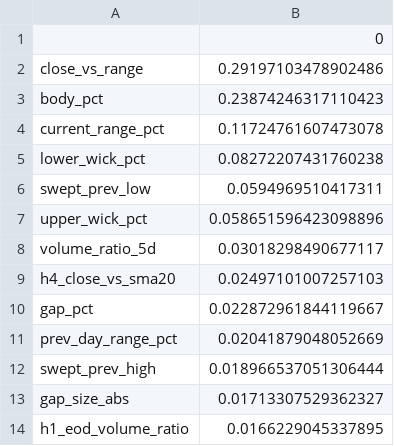
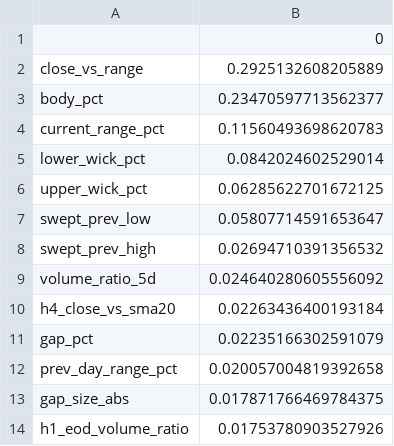
Before and after one commit to dmboynton56/llm-advisor, a CSV file: reports/QQQ_rf_feature_importances.csv, drawn as a sheet.

```diff
--- a/reports/QQQ_rf_feature_importances.csv
+++ b/reports/QQQ_rf_feature_importances.csv
@@ -1,14 +1,14 @@
 ,0
-close_vs_range,0.29197103478902486
-body_pct,0.23874246317110423
-current_range_pct,0.11724761607473078
-lower_wick_pct,0.08272207431760238
-swept_prev_low,0.0594969510417311
-upper_wick_pct,0.058651596423098896
-volume_ratio_5d,0.03018298490677117
-h4_close_vs_sma20,0.02497101007257103
-gap_pct,0.022872961844119667
-prev_day_range_pct,0.02041879048052669
-swept_prev_high,0.018966537051306444
-gap_size_abs,0.01713307529362327
-h1_eod_volume_ratio,0.0166229045337895
+close_vs_range,0.2925132608205889
+body_pct,0.23470597713562377
+current_range_pct,0.11560493698620783
+lower_wick_pct,0.0842024602529014
+upper_wick_pct,0.06285622701672125
+swept_prev_low,0.05807714591653647
+swept_prev_high,0.02694710391356532
+volume_ratio_5d,0.024640280605556092
+h4_close_vs_sma20,0.02263436400193184
+gap_pct,0.02235166302591079
+prev_day_range_pct,0.020057004819392658
+gap_size_abs,0.017871766469784375
+h1_eod_volume_ratio,0.01753780903527926
```
Also changed, not shown: reports/IWM_rf_feature_importances.csv, 54 other files.
